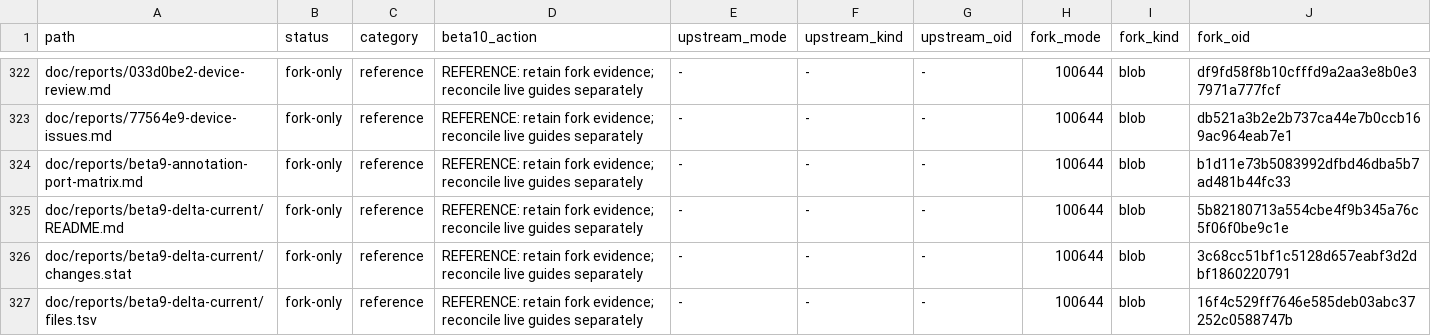
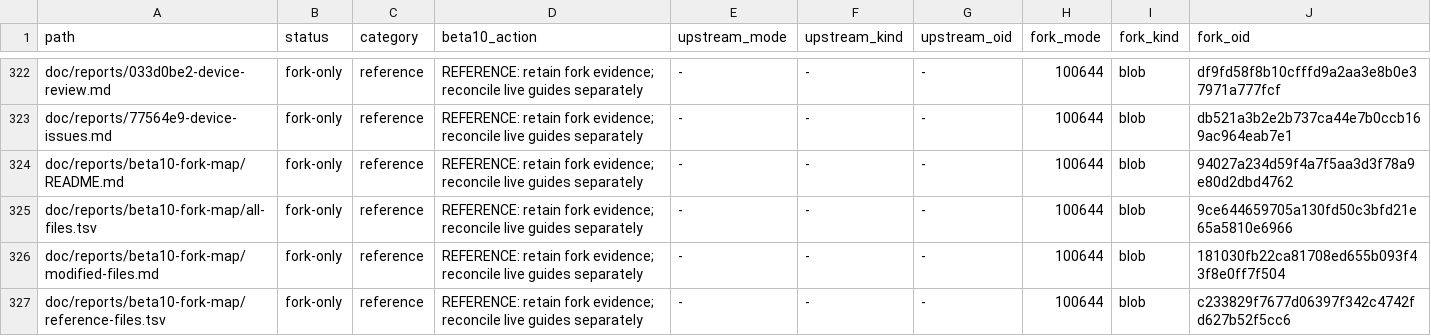
Before and after one commit to Mutaracha/kobalt_ru, a TSV file: doc/reports/beta10-fork-map/all-files.tsv, drawn as a sheet; only a part is shown, gaps mark what is left out; the shorter side is filled out with more unchanged rows; the diff covers the shown part only; the diff names each change by its address in the sheet, - before the commit and + after, or states it on an @@ line.

Commit message:
docs: detail retained footnote styles and brand presentation delta for beta10

```diff
--- a/doc/reports/beta10-fork-map/all-files.tsv
+++ b/doc/reports/beta10-fork-map/all-files.tsv
+row 324: doc/reports/beta10-fork-map/README.md | fork-only | reference | REFERENCE: retain fork evidence; reconcile live guides separately | - | - | - | 100644 | blob | 94027a234d59f4a7f5aa3d3f78a9e80d2dbd4762
+row 325: doc/reports/beta10-fork-map/all-files.tsv | fork-only | reference | REFERENCE: retain fork evidence; reconcile live guides separately | - | - | - | 100644 | blob | 9ce644659705a130fd50c3bfd21e65a5810e6966
+row 326: doc/reports/beta10-fork-map/modified-files.md | fork-only | reference | REFERENCE: retain fork evidence; reconcile live guides separately | - | - | - | 100644 | blob | 181030fb22ca81708ed655b093f43f8e0ff7f504
+row 327: doc/reports/beta10-fork-map/reference-files.tsv | fork-only | reference | REFERENCE: retain fork evidence; reconcile live guides separately | - | - | - | 100644 | blob | c233829f7677d06397f342c4742fd627b52f5cc6
```
Also changed, not shown: 5 added rows, 2 removed rows and 7 edited cells elsewhere in this file, doc/reports/beta10-fork-map/reference-files.tsv, 8 other files.
